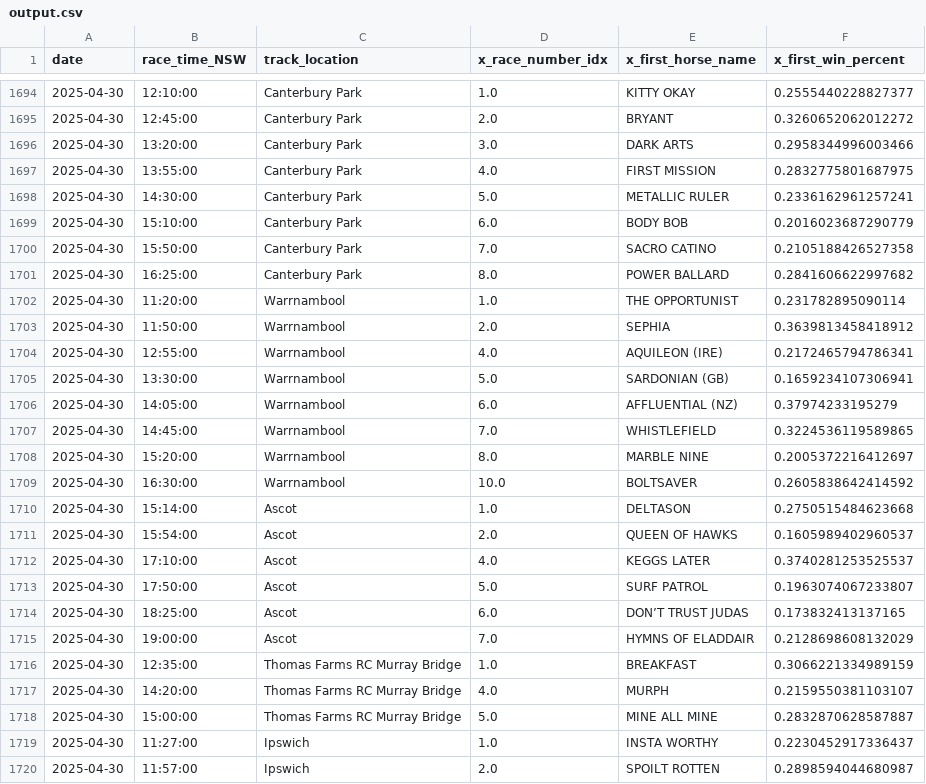
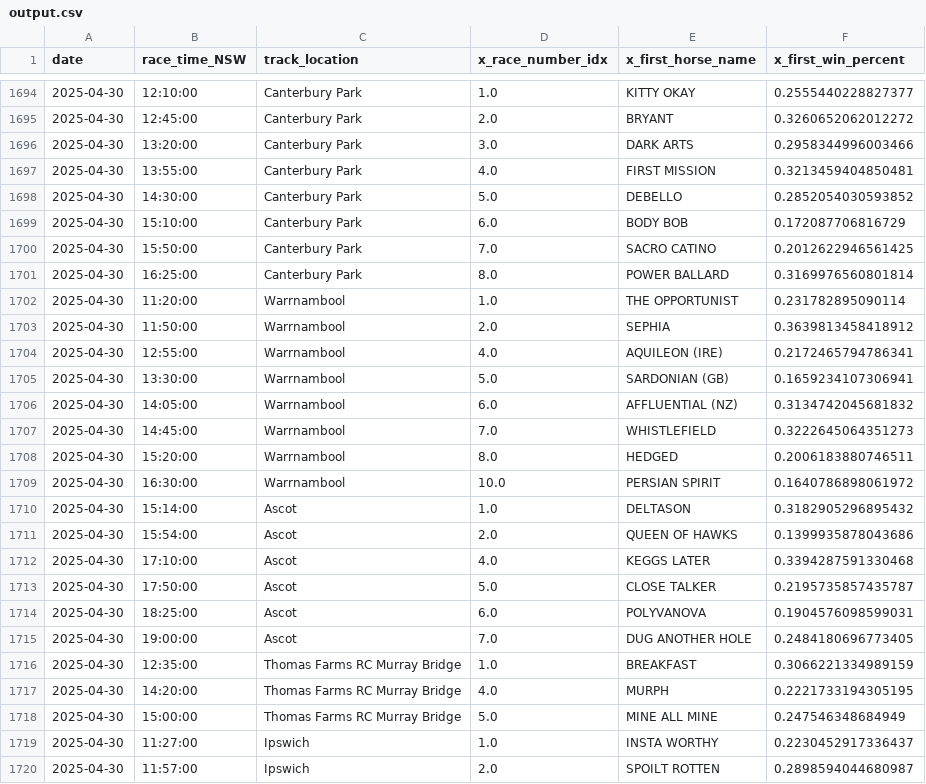
Before and after one commit to jazperd/Racing-Data, a CSV file: output.csv, drawn as a sheet; only a part is shown, gaps mark what is left out; the diff covers the shown part only.

Commit message:
Update output.csv with latest data

```diff
--- a/output.csv
+++ b/output.csv
@@ -1696,7 +1696,7 @@ date,race_time_NSW,track_location,x_race_number_idx,x_first_horse_name,x_first_w
 2025-04-30,13:20:00,Canterbury Park,3.0,DARK ARTS,0.2958344996003466
-2025-04-30,13:55:00,Canterbury Park,4.0,FIRST MISSION,0.2832775801687975
-2025-04-30,14:30:00,Canterbury Park,5.0,METALLIC RULER,0.2336162961257241
-2025-04-30,15:10:00,Canterbury Park,6.0,BODY BOB,0.2016023687290779
-2025-04-30,15:50:00,Canterbury Park,7.0,SACRO CATINO,0.2105188426527358
-2025-04-30,16:25:00,Canterbury Park,8.0,POWER BALLARD,0.2841606622997682
+2025-04-30,13:55:00,Canterbury Park,4.0,FIRST MISSION,0.3213459404850481
+2025-04-30,14:30:00,Canterbury Park,5.0,DEBELLO,0.2852054030593852
+2025-04-30,15:10:00,Canterbury Park,6.0,BODY BOB,0.172087706816729
+2025-04-30,15:50:00,Canterbury Park,7.0,SACRO CATINO,0.2012622946561425
+2025-04-30,16:25:00,Canterbury Park,8.0,POWER BALLARD,0.3169976560801814
 2025-04-30,11:20:00,Warrnambool,1.0,THE OPPORTUNIST,0.231782895090114
@@ -1705,15 +1705,15 @@ date,race_time_NSW,track_location,x_race_number_idx,x_first_horse_name,x_first_w
 2025-04-30,13:30:00,Warrnambool,5.0,SARDONIAN (GB),0.1659234107306941
-2025-04-30,14:05:00,Warrnambool,6.0,AFFLUENTIAL (NZ),0.37974233195279
-2025-04-30,14:45:00,Warrnambool,7.0,WHISTLEFIELD,0.3224536119589865
-2025-04-30,15:20:00,Warrnambool,8.0,MARBLE NINE,0.2005372216412697
-2025-04-30,16:30:00,Warrnambool,10.0,BOLTSAVER,0.2605838642414592
-2025-04-30,15:14:00,Ascot,1.0,DELTASON,0.2750515484623668
-2025-04-30,15:54:00,Ascot,2.0,QUEEN OF HAWKS,0.1605989402960537
-2025-04-30,17:10:00,Ascot,4.0,KEGGS LATER,0.3740281253525537
-2025-04-30,17:50:00,Ascot,5.0,SURF PATROL,0.1963074067233807
-2025-04-30,18:25:00,Ascot,6.0,DON’T TRUST JUDAS,0.173832413137165
-2025-04-30,19:00:00,Ascot,7.0,HYMNS OF ELADDAIR,0.2128698608132029
+2025-04-30,14:05:00,Warrnambool,6.0,AFFLUENTIAL (NZ),0.3134742045681832
+2025-04-30,14:45:00,Warrnambool,7.0,WHISTLEFIELD,0.3222645064351273
+2025-04-30,15:20:00,Warrnambool,8.0,HEDGED,0.2006183880746511
+2025-04-30,16:30:00,Warrnambool,10.0,PERSIAN SPIRIT,0.1640786898061972
+2025-04-30,15:14:00,Ascot,1.0,DELTASON,0.3182905296895432
+2025-04-30,15:54:00,Ascot,2.0,QUEEN OF HAWKS,0.1399935878043686
+2025-04-30,17:10:00,Ascot,4.0,KEGGS LATER,0.3394287591330468
+2025-04-30,17:50:00,Ascot,5.0,CLOSE TALKER,0.2195735857435787
+2025-04-30,18:25:00,Ascot,6.0,POLYVANOVA,0.1904576098599031
+2025-04-30,19:00:00,Ascot,7.0,DUG ANOTHER HOLE,0.2484180696773405
 2025-04-30,12:35:00,Thomas Farms RC Murray Bridge,1.0,BREAKFAST,0.3066221334989159
-2025-04-30,14:20:00,Thomas Farms RC Murray Bridge,4.0,MURPH,0.2159550381103107
-2025-04-30,15:00:00,Thomas Farms RC Murray Bridge,5.0,MINE ALL MINE,0.2832870628587887
+2025-04-30,14:20:00,Thomas Farms RC Murray Bridge,4.0,MURPH,0.2221733194305195
+2025-04-30,15:00:00,Thomas Farms RC Murray Bridge,5.0,MINE ALL MINE,0.247546348684949
 2025-04-30,11:27:00,Ipswich,1.0,INSTA WORTHY,0.2230452917336437
```
Also changed, not shown: 8 edited cells elsewhere in this file.
